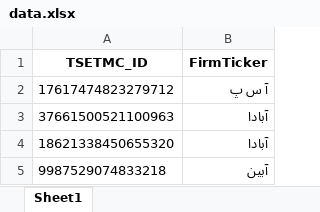
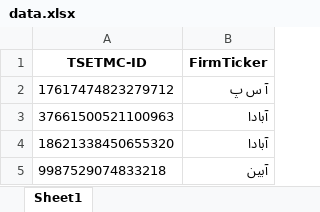
Before and after one commit to imahdimir/d-TSETMC_ID-2-FirmTicker, an Excel workbook: data.xlsx, sheet Sheet1, drawn as a sheet; only a part is shown; values as stored, in another font and other column widths than the file's, no borders; the diff names each change by its address in the sheet, - before the commit and + after, or states it on an @@ line.

Commit message:
Update data.xlsx

```diff
--- a/data.xlsx (sheet Sheet1)
+++ b/data.xlsx (sheet Sheet1)
-A1: TSETMC_ID
+A1: TSETMC-ID
```
